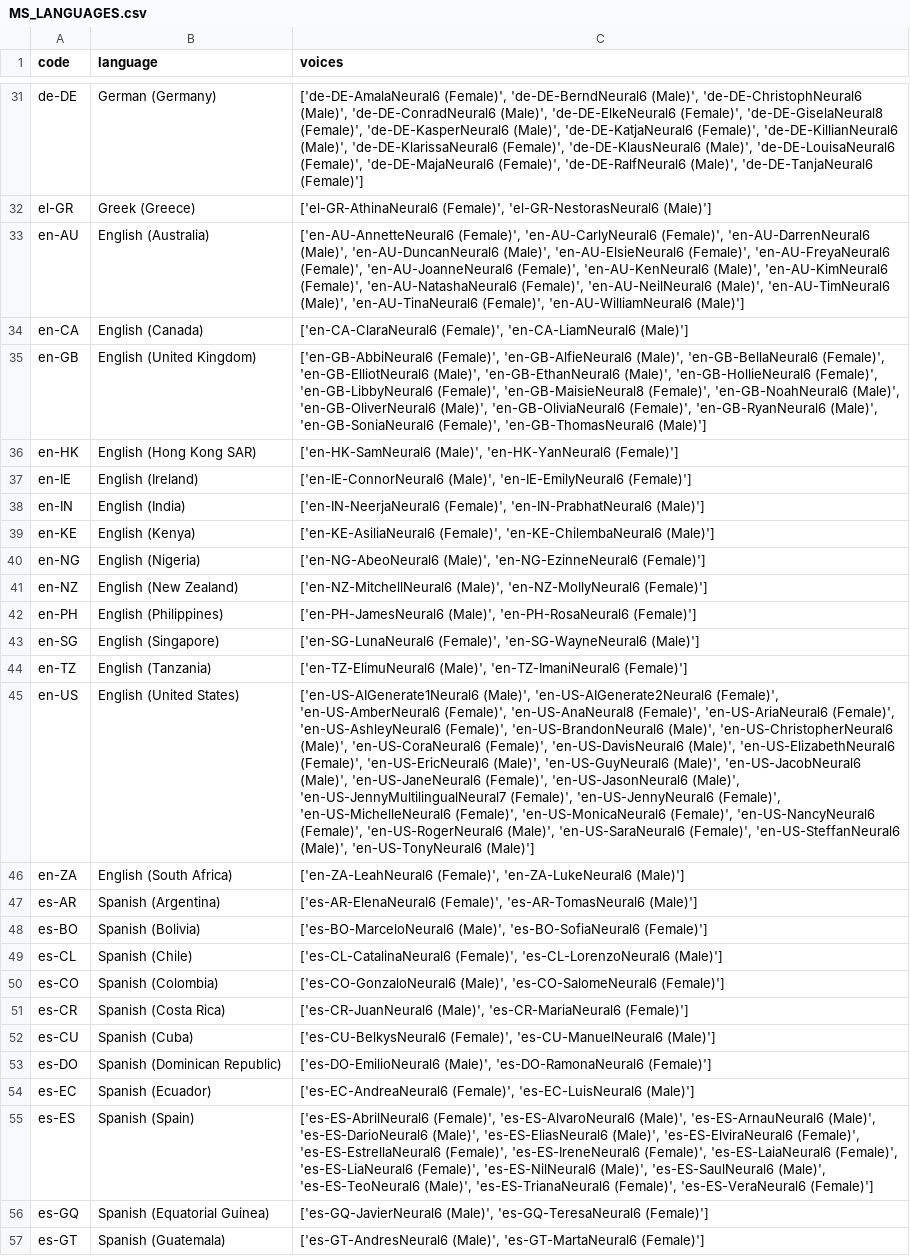
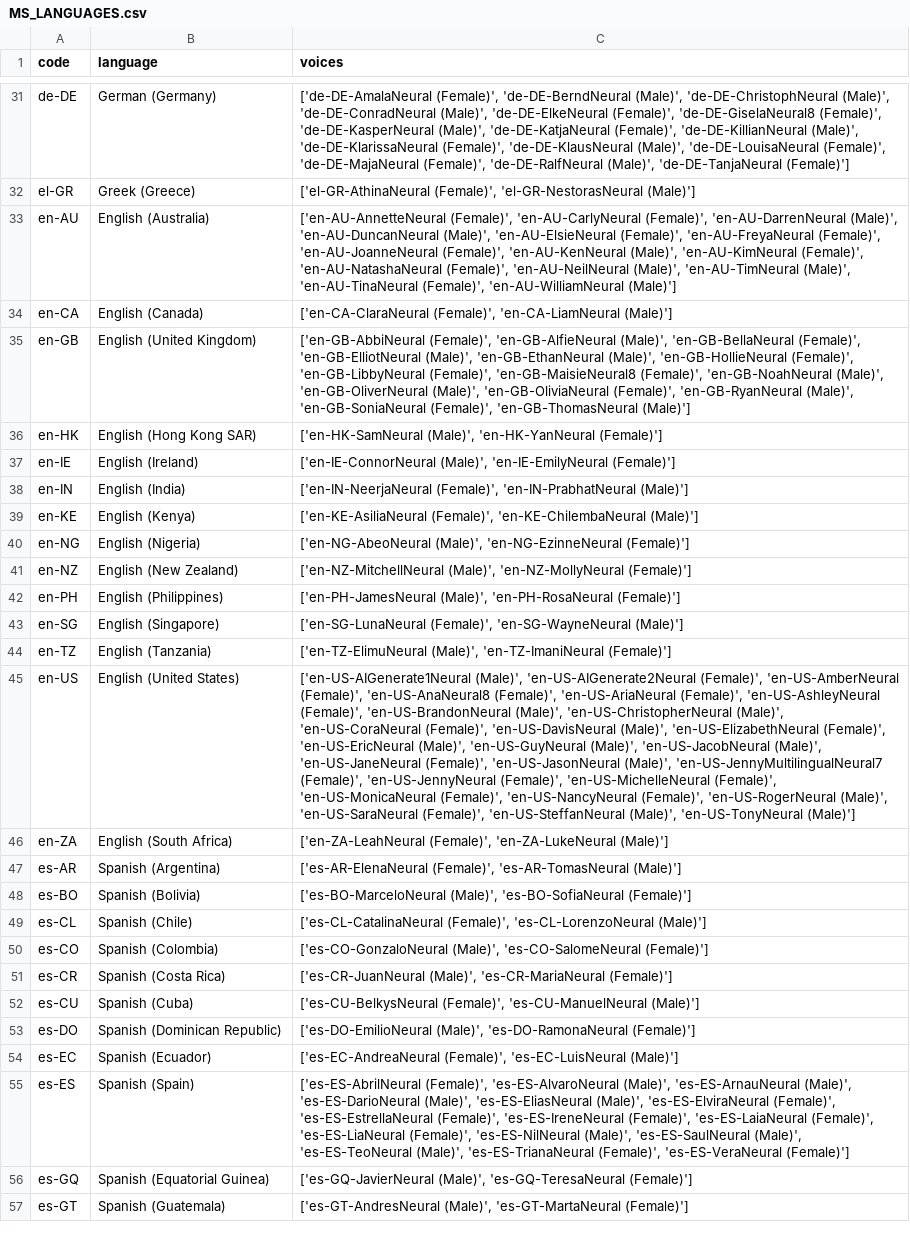
Before and after one commit to DannyAlas/auto-dub, a CSV file: api/src/LANGUAGES/MS_LANGUAGES.csv, drawn as a sheet; only a part is shown, gaps mark what is left out; the diff covers the shown part only; the diff names each change by its address in the sheet, - before the commit and + after, or states it on an @@ line.

```diff
--- a/api/src/LANGUAGES/MS_LANGUAGES.csv
+++ b/api/src/LANGUAGES/MS_LANGUAGES.csv
-C31 (voices): ['de-DE-AmalaNeural6 (Female)', 'de-DE-BerndNeural6 (Male)', 'de-DE-ChristophNeural6 (Male)', 'de-DE-ConradNeural6 (Male)', 'de-DE-ElkeNeural6 (Female)', 'de-DE-GiselaNeural8 (Female)', 'de-DE-KasperNeural6 (Male)', 'de-DE-KatjaNeural6 (Female)', 'de-DE-KillianNeural6 (Male)', 'de-DE-KlarissaNeural6 (Female)', 'de-DE-KlausNeural6 (Male)', 'de-DE-LouisaNeural6 (Female)', 'de-DE-MajaNeural6 (Female)', 'de-DE-RalfNeural6 (Male)', 'de-DE-TanjaNeural6 (Female)']
+C31 (voices): ['de-DE-AmalaNeural (Female)', 'de-DE-BerndNeural (Male)', 'de-DE-ChristophNeural (Male)', 'de-DE-ConradNeural (Male)', 'de-DE-ElkeNeural (Female)', 'de-DE-GiselaNeural8 (Female)', 'de-DE-KasperNeural (Male)', 'de-DE-KatjaNeural (Female)', 'de-DE-KillianNeural (Male)', 'de-DE-KlarissaNeural (Female)', 'de-DE-KlausNeural (Male)', 'de-DE-LouisaNeural (Female)', 'de-DE-MajaNeural (Female)', 'de-DE-RalfNeural (Male)', 'de-DE-TanjaNeural (Female)']
-C32 (voices): ['el-GR-AthinaNeural6 (Female)', 'el-GR-NestorasNeural6 (Male)']
+C32 (voices): ['el-GR-AthinaNeural (Female)', 'el-GR-NestorasNeural (Male)']
-C33 (voices): ['en-AU-AnnetteNeural6 (Female)', 'en-AU-CarlyNeural6 (Female)', 'en-AU-DarrenNeural6 (Male)', 'en-AU-DuncanNeural6 (Male)', 'en-AU-ElsieNeural6 (Female)', 'en-AU-FreyaNeural6 (Female)', 'en-AU-JoanneNeural6 (Female)', 'en-AU-KenNeural6 (Male)', 'en-AU-KimNeural6 (Female)', 'en-AU-NatashaNeural6 (Female)', 'en-AU-NeilNeural6 (Male)', 'en-AU-TimNeural6 (Male)', 'en-AU-TinaNeural6 (Female)', 'en-AU-WilliamNeural6 (Male)']
+C33 (voices): ['en-AU-AnnetteNeural (Female)', 'en-AU-CarlyNeural (Female)', 'en-AU-DarrenNeural (Male)', 'en-AU-DuncanNeural (Male)', 'en-AU-ElsieNeural (Female)', 'en-AU-FreyaNeural (Female)', 'en-AU-JoanneNeural (Female)', 'en-AU-KenNeural (Male)', 'en-AU-KimNeural (Female)', 'en-AU-NatashaNeural (Female)', 'en-AU-NeilNeural (Male)', 'en-AU-TimNeural (Male)', 'en-AU-TinaNeural (Female)', 'en-AU-WilliamNeural (Male)']
-C34 (voices): ['en-CA-ClaraNeural6 (Female)', 'en-CA-LiamNeural6 (Male)']
+C34 (voices): ['en-CA-ClaraNeural (Female)', 'en-CA-LiamNeural (Male)']
-C35 (voices): ['en-GB-AbbiNeural6 (Female)', 'en-GB-AlfieNeural6 (Male)', 'en-GB-BellaNeural6 (Female)', 'en-GB-ElliotNeural6 (Male)', 'en-GB-EthanNeural6 (Male)', 'en-GB-HollieNeural6 (Female)', 'en-GB-LibbyNeural6 (Female)', 'en-GB-MaisieNeural8 (Female)', 'en-GB-NoahNeural6 (Male)', 'en-GB-OliverNeural6 (Male)', 'en-GB-OliviaNeural6 (Female)', 'en-GB-RyanNeural6 (Male)', 'en-GB-SoniaNeural6 (Female)', 'en-GB-ThomasNeural6 (Male)']
+C35 (voices): ['en-GB-AbbiNeural (Female)', 'en-GB-AlfieNeural (Male)', 'en-GB-BellaNeural (Female)', 'en-GB-ElliotNeural (Male)', 'en-GB-EthanNeural (Male)', 'en-GB-HollieNeural (Female)', 'en-GB-LibbyNeural (Female)', 'en-GB-MaisieNeural8 (Female)', 'en-GB-NoahNeural (Male)', 'en-GB-OliverNeural (Male)', 'en-GB-OliviaNeural (Female)', 'en-GB-RyanNeural (Male)', 'en-GB-SoniaNeural (Female)', 'en-GB-ThomasNeural (Male)']
-C36 (voices): ['en-HK-SamNeural6 (Male)', 'en-HK-YanNeural6 (Female)']
+C36 (voices): ['en-HK-SamNeural (Male)', 'en-HK-YanNeural (Female)']
-C37 (voices): ['en-IE-ConnorNeural6 (Male)', 'en-IE-EmilyNeural6 (Female)']
+C37 (voices): ['en-IE-ConnorNeural (Male)', 'en-IE-EmilyNeural (Female)']
-C38 (voices): ['en-IN-NeerjaNeural6 (Female)', 'en-IN-PrabhatNeural6 (Male)']
+C38 (voices): ['en-IN-NeerjaNeural (Female)', 'en-IN-PrabhatNeural (Male)']
-C39 (voices): ['en-KE-AsiliaNeural6 (Female)', 'en-KE-ChilembaNeural6 (Male)']
+C39 (voices): ['en-KE-AsiliaNeural (Female)', 'en-KE-ChilembaNeural (Male)']
-C40 (voices): ['en-NG-AbeoNeural6 (Male)', 'en-NG-EzinneNeural6 (Female)']
+C40 (voices): ['en-NG-AbeoNeural (Male)', 'en-NG-EzinneNeural (Female)']
-C41 (voices): ['en-NZ-MitchellNeural6 (Male)', 'en-NZ-MollyNeural6 (Female)']
+C41 (voices): ['en-NZ-MitchellNeural (Male)', 'en-NZ-MollyNeural (Female)']
-C42 (voices): ['en-PH-JamesNeural6 (Male)', 'en-PH-RosaNeural6 (Female)']
+C42 (voices): ['en-PH-JamesNeural (Male)', 'en-PH-RosaNeural (Female)']
-C43 (voices): ['en-SG-LunaNeural6 (Female)', 'en-SG-WayneNeural6 (Male)']
+C43 (voices): ['en-SG-LunaNeural (Female)', 'en-SG-WayneNeural (Male)']
-C44 (voices): ['en-TZ-ElimuNeural6 (Male)', 'en-TZ-ImaniNeural6 (Female)']
+C44 (voices): ['en-TZ-ElimuNeural (Male)', 'en-TZ-ImaniNeural (Female)']
-C45 (voices): ['en-US-AIGenerate1Neural6 (Male)', 'en-US-AIGenerate2Neural6 (Female)', 'en-US-AmberNeural6 (Female)', 'en-US-AnaNeural8 (Female)', 'en-US-AriaNeural6 (Female)', 'en-US-AshleyNeural6 (Female)', 'en-US-BrandonNeural6 (Male)', 'en-US-ChristopherNeural6 (Male)', 'en-US-CoraNeural6 (Female)', 'en-US-DavisNeural6 (Male)', 'en-US-ElizabethNeural6 (Female)', 'en-US-EricNeural6 (Male)', 'en-US-GuyNeural6 (Male)', 'en-US-JacobNeural6 (Male)', 'en-US-JaneNeural6 (Female)', 'en-US-JasonNeural6 (Male)', 'en-US-JennyMultilingualNeural7 (Female)', 'en-US-JennyNeural6 (Female)', 'en-US-MichelleNeural6 (Female)', 'en-US-MonicaNeural6 (Female)', 'en-US-NancyNeural6 (Female)', 'en-US-RogerNeural6 (Male)', 'en-US-SaraNeural6 (Female)', 'en-US-SteffanNeural6 (Male)', 'en-US-TonyNeural6 (Male)']
+C45 (voices): ['en-US-AIGenerate1Neural (Male)', 'en-US-AIGenerate2Neural (Female)', 'en-US-AmberNeural (Female)', 'en-US-AnaNeural8 (Female)', 'en-US-AriaNeural (Female)', 'en-US-AshleyNeural (Female)', 'en-US-BrandonNeural (Male)', 'en-US-ChristopherNeural (Male)', 'en-US-CoraNeural (Female)', 'en-US-DavisNeural (Male)', 'en-US-ElizabethNeural (Female)', 'en-US-EricNeural (Male)', 'en-US-GuyNeural (Male)', 'en-US-JacobNeural (Male)', 'en-US-JaneNeural (Female)', 'en-US-JasonNeural (Male)', 'en-US-JennyMultilingualNeural7 (Female)', 'en-US-JennyNeural (Female)', 'en-US-MichelleNeural (Female)', 'en-US-MonicaNeural (Female)', 'en-US-NancyNeural (Female)', 'en-US-RogerNeural (Male)', 'en-US-SaraNeural (Female)', 'en-US-SteffanNeural (Male)', 'en-US-TonyNeural (Male)']
-C46 (voices): ['en-ZA-LeahNeural6 (Female)', 'en-ZA-LukeNeural6 (Male)']
+C46 (voices): ['en-ZA-LeahNeural (Female)', 'en-ZA-LukeNeural (Male)']
-C47 (voices): ['es-AR-ElenaNeural6 (Female)', 'es-AR-TomasNeural6 (Male)']
+C47 (voices): ['es-AR-ElenaNeural (Female)', 'es-AR-TomasNeural (Male)']
-C48 (voices): ['es-BO-MarceloNeural6 (Male)', 'es-BO-SofiaNeural6 (Female)']
+C48 (voices): ['es-BO-MarceloNeural (Male)', 'es-BO-SofiaNeural (Female)']
-C49 (voices): ['es-CL-CatalinaNeural6 (Female)', 'es-CL-LorenzoNeural6 (Male)']
+C49 (voices): ['es-CL-CatalinaNeural (Female)', 'es-CL-LorenzoNeural (Male)']
-C50 (voices): ['es-CO-GonzaloNeural6 (Male)', 'es-CO-SalomeNeural6 (Female)']
+C50 (voices): ['es-CO-GonzaloNeural (Male)', 'es-CO-SalomeNeural (Female)']
-C51 (voices): ['es-CR-JuanNeural6 (Male)', 'es-CR-MariaNeural6 (Female)']
+C51 (voices): ['es-CR-JuanNeural (Male)', 'es-CR-MariaNeural (Female)']
-C52 (voices): ['es-CU-BelkysNeural6 (Female)', 'es-CU-ManuelNeural6 (Male)']
+C52 (voices): ['es-CU-BelkysNeural (Female)', 'es-CU-ManuelNeural (Male)']
-C53 (voices): ['es-DO-EmilioNeural6 (Male)', 'es-DO-RamonaNeural6 (Female)']
+C53 (voices): ['es-DO-EmilioNeural (Male)', 'es-DO-RamonaNeural (Female)']
-C54 (voices): ['es-EC-AndreaNeural6 (Female)', 'es-EC-LuisNeural6 (Male)']
+C54 (voices): ['es-EC-AndreaNeural (Female)', 'es-EC-LuisNeural (Male)']
-C55 (voices): ['es-ES-AbrilNeural6 (Female)', 'es-ES-AlvaroNeural6 (Male)', 'es-ES-ArnauNeural6 (Male)', 'es-ES-DarioNeural6 (Male)', 'es-ES-EliasNeural6 (Male)', 'es-ES-ElviraNeural6 (Female)', 'es-ES-EstrellaNeural6 (Female)', 'es-ES-IreneNeural6 (Female)', 'es-ES-LaiaNeural6 (Female)', 'es-ES-LiaNeural6 (Female)', 'es-ES-NilNeural6 (Male)', 'es-ES-SaulNeural6 (Male)', 'es-ES-TeoNeural6 (Male)', 'es-ES-TrianaNeural6 (Female)', 'es-ES-VeraNeural6 (Female)']
+C55 (voices): ['es-ES-AbrilNeural (Female)', 'es-ES-AlvaroNeural (Male)', 'es-ES-ArnauNeural (Male)', 'es-ES-DarioNeural (Male)', 'es-ES-EliasNeural (Male)', 'es-ES-ElviraNeural (Female)', 'es-ES-EstrellaNeural (Female)', 'es-ES-IreneNeural (Female)', 'es-ES-LaiaNeural (Female)', 'es-ES-LiaNeural (Female)', 'es-ES-NilNeural (Male)', 'es-ES-SaulNeural (Male)', 'es-ES-TeoNeural (Male)', 'es-ES-TrianaNeural (Female)', 'es-ES-VeraNeural (Female)']
-C56 (voices): ['es-GQ-JavierNeural6 (Male)', 'es-GQ-TeresaNeural6 (Female)']
+C56 (voices): ['es-GQ-JavierNeural (Male)', 'es-GQ-TeresaNeural (Female)']
-C57 (voices): ['es-GT-AndresNeural6 (Male)', 'es-GT-MartaNeural6 (Female)']
+C57 (voices): ['es-GT-AndresNeural (Male)', 'es-GT-MartaNeural (Female)']
```
Also changed, not shown: 75 edited cells elsewhere in this file, 10 other files.
